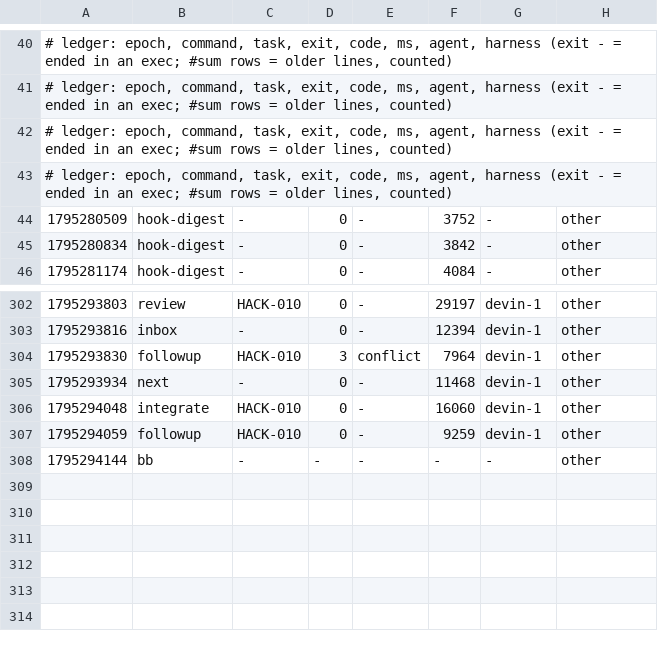
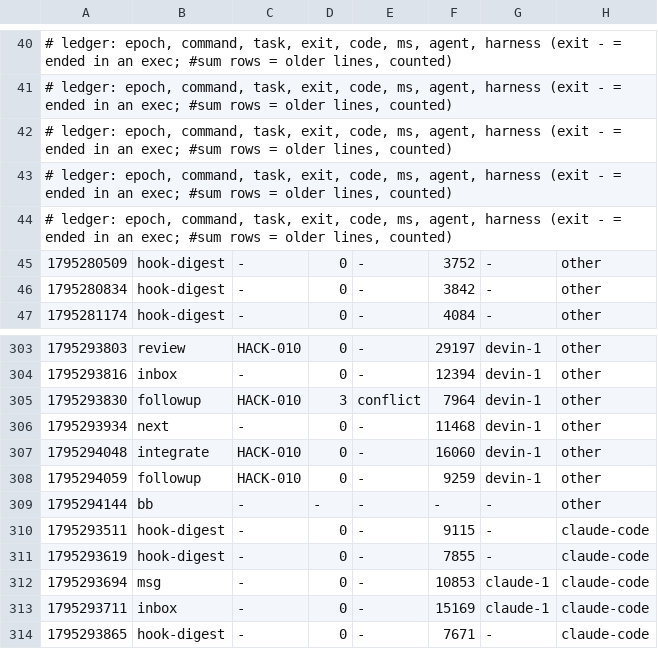
Before and after one commit to zoe718/NerdHack, a TSV file: metrics/2026-11-21-4845.tsv, drawn as a sheet; only a part is shown, gaps mark what is left out; the diff names each change by its address in the sheet, - before the commit and + after, or states it on an @@ line.

Commit message:
uak: blackbox +1, metrics +5

```diff
--- a/metrics/2026-11-21-4845.tsv
+++ b/metrics/2026-11-21-4845.tsv
+row 44: # ledger: epoch, command, task, exit, code, ms, agent, harness (exit - = ended in an exec; #sum rows = older lines, counted)
+row 310: 1795293511 | hook-digest | - | 0 | - | 9115 | - | claude-code
+row 311: 1795293619 | hook-digest | - | 0 | - | 7855 | - | claude-code
+row 312: 1795293694 | msg | - | 0 | - | 10853 | claude-1 | claude-code
+row 313: 1795293711 | inbox | - | 0 | - | 15169 | claude-1 | claude-code
+row 314: 1795293865 | hook-digest | - | 0 | - | 7671 | - | claude-code
```
Also changed, not shown: 1 other file.
